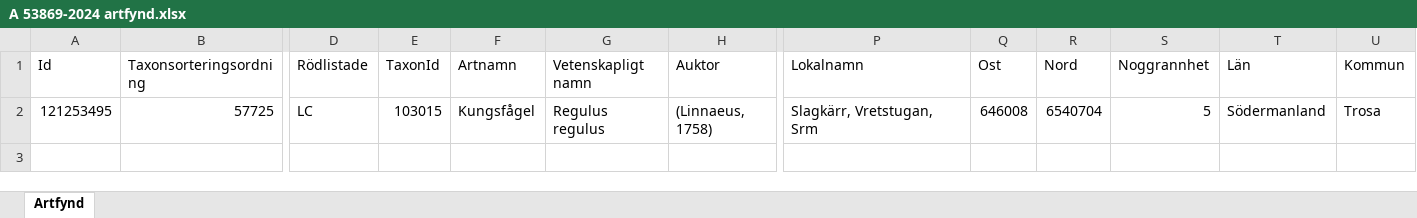
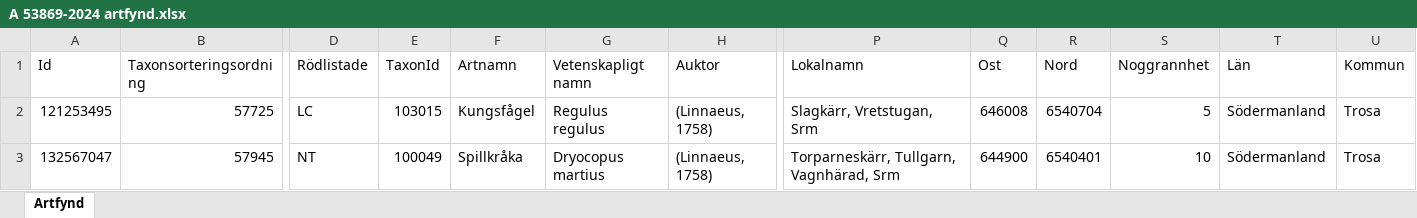
Before and after one commit to klasma/Logging_0488, an Excel workbook: artfynd/A 53869-2024 artfynd.xlsx, sheet Artfynd, drawn as a sheet; only a part is shown, gaps mark what is left out; values as stored, in another font and other column widths than the file's, no borders; rows hold the shown columns only; the diff names each change by its address in the sheet, - before the commit and + after, or states it on an @@ line.

```diff
--- a/artfynd/A 53869-2024 artfynd.xlsx (sheet Artfynd)
+++ b/artfynd/A 53869-2024 artfynd.xlsx (sheet Artfynd)
+row 3: 132567047 | 57945 | NT | 100049 | Spillkråka | Dryocopus martius | (Linnaeus, 1758) | Torparneskärr, Tullgarn, Vagnhärad, Srm | 644900 | 6540401 | 10 | Södermanland | Trosa
```
Also changed, not shown: artfynd/A 11123-2023 artfynd.xlsx, artfynd/A 13760-2022 artfynd.xlsx, 51 other files.
